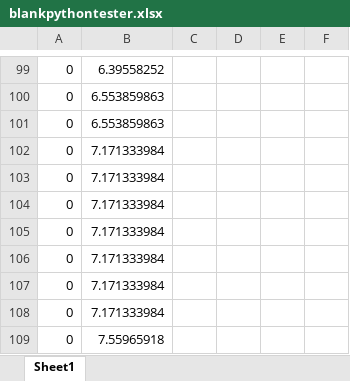
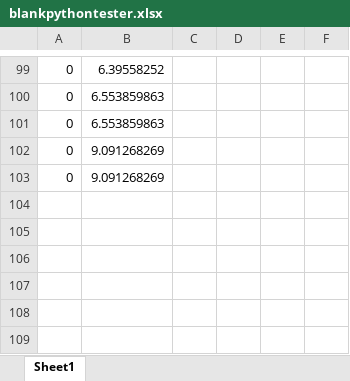
Before and after one commit to Siddharth-Pasari/Research, an Excel workbook: blankpythontester.xlsx, sheet Sheet1, drawn as a sheet; only a part is shown, gaps mark what is left out; values as stored, in another font and other column widths than the file's, no borders; the diff names each change by its address in the sheet, - before the commit and + after, or states it on an @@ line.

```diff
--- a/blankpythontester.xlsx (sheet Sheet1)
+++ b/blankpythontester.xlsx (sheet Sheet1)
-B102:B103: 7.171333984
+B102:B103: 9.091268269
-row 104: 0 | 7.171333984
-row 105: 0 | 7.171333984
-row 106: 0 | 7.171333984
-row 107: 0 | 7.171333984
-row 108: 0 | 7.171333984
-row 109: 0 | 7.55965918
```
Also changed, not shown: 2 other files.
